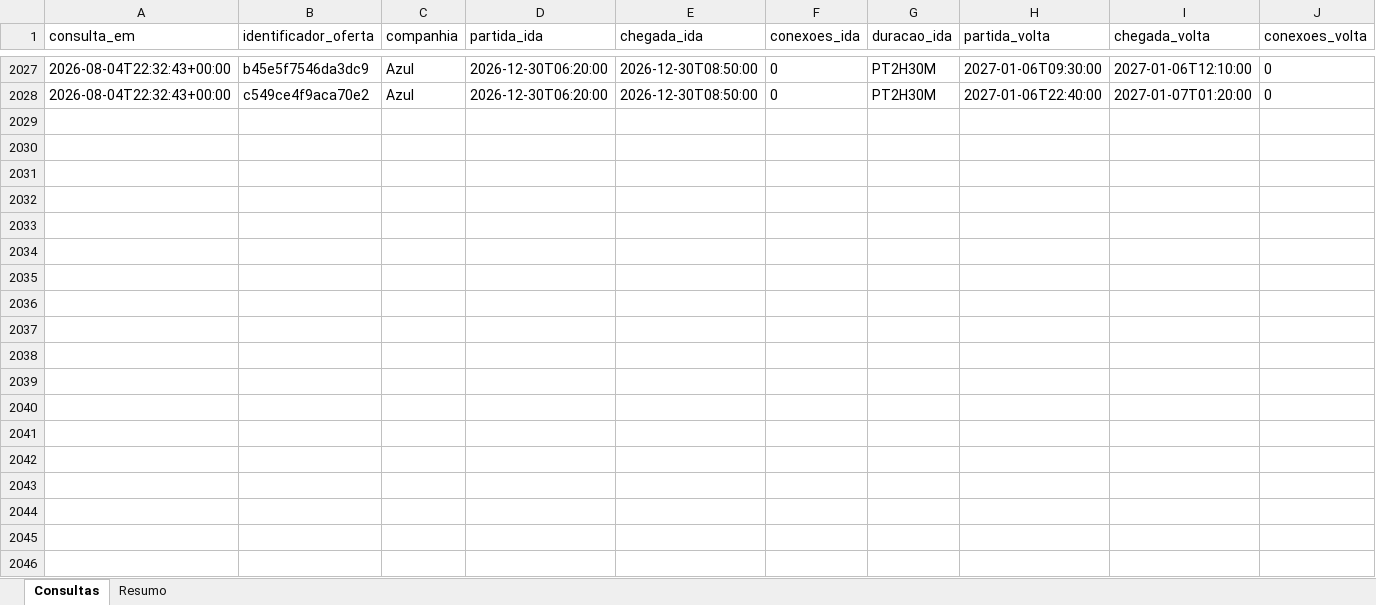
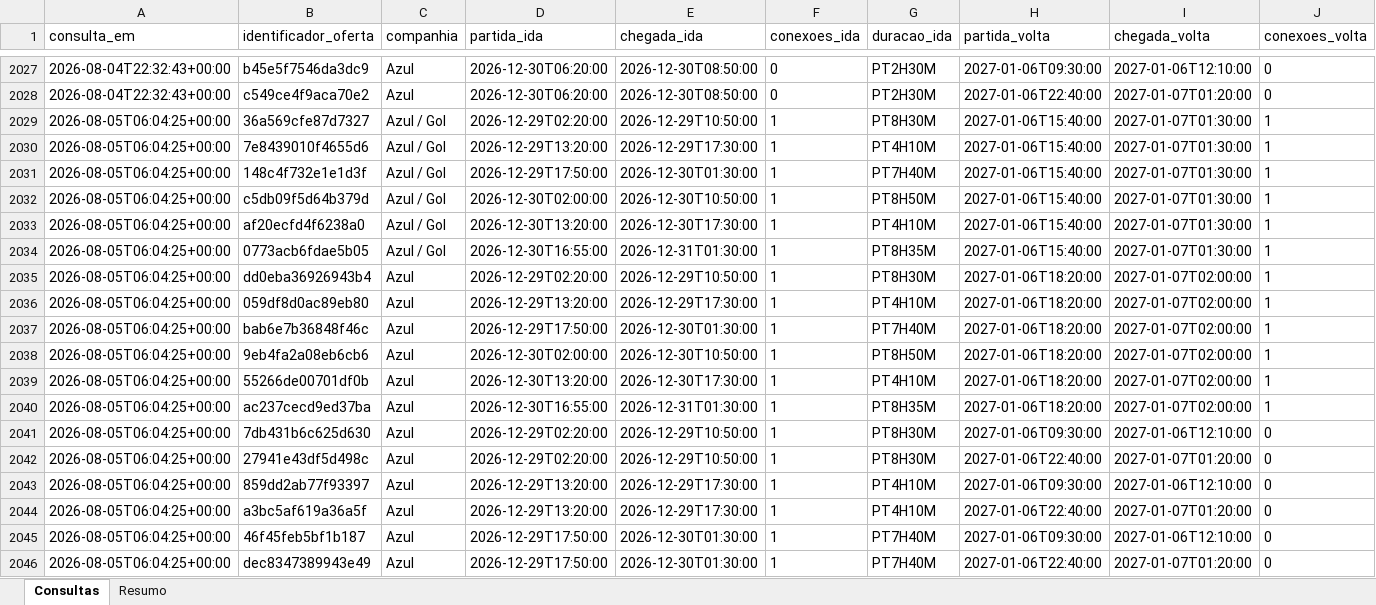
Before and after one commit to asouzaa/monitora-voos, an Excel workbook: docs/monitoramento_voos.xlsx, sheet Consultas, drawn as a sheet; only a part is shown, gaps mark what is left out; values as stored, in another font and other column widths than the file's, no borders; rows hold the shown columns only; the diff covers the shown part only; the diff names each change by its address in the sheet, - before the commit and + after, or states it on an @@ line.

```diff
--- a/docs/monitoramento_voos.xlsx (sheet Consultas)
+++ b/docs/monitoramento_voos.xlsx (sheet Consultas)
+row 2029: 2026-08-05T06:04:25+00:00 | 36a569cfe87d7327 | Azul / Gol | 2026-12-29T02:20:00 | 2026-12-29T10:50:00 | 1 | PT8H30M | 2027-01-06T15:40:00 | 2027-01-07T01:30:00 | 1
+row 2030: 2026-08-05T06:04:25+00:00 | 7e8439010f4655d6 | Azul / Gol | 2026-12-29T13:20:00 | 2026-12-29T17:30:00 | 1 | PT4H10M | 2027-01-06T15:40:00 | 2027-01-07T01:30:00 | 1
+row 2031: 2026-08-05T06:04:25+00:00 | 148c4f732e1e1d3f | Azul / Gol | 2026-12-29T17:50:00 | 2026-12-30T01:30:00 | 1 | PT7H40M | 2027-01-06T15:40:00 | 2027-01-07T01:30:00 | 1
+row 2032: 2026-08-05T06:04:25+00:00 | c5db09f5d64b379d | Azul / Gol | 2026-12-30T02:00:00 | 2026-12-30T10:50:00 | 1 | PT8H50M | 2027-01-06T15:40:00 | 2027-01-07T01:30:00 | 1
+row 2033: 2026-08-05T06:04:25+00:00 | af20ecfd4f6238a0 | Azul / Gol | 2026-12-30T13:20:00 | 2026-12-30T17:30:00 | 1 | PT4H10M | 2027-01-06T15:40:00 | 2027-01-07T01:30:00 | 1
+row 2034: 2026-08-05T06:04:25+00:00 | 0773acb6fdae5b05 | Azul / Gol | 2026-12-30T16:55:00 | 2026-12-31T01:30:00 | 1 | PT8H35M | 2027-01-06T15:40:00 | 2027-01-07T01:30:00 | 1
+row 2035: 2026-08-05T06:04:25+00:00 | dd0eba36926943b4 | Azul | 2026-12-29T02:20:00 | 2026-12-29T10:50:00 | 1 | PT8H30M | 2027-01-06T18:20:00 | 2027-01-07T02:00:00 | 1
+row 2036: 2026-08-05T06:04:25+00:00 | 059df8d0ac89eb80 | Azul | 2026-12-29T13:20:00 | 2026-12-29T17:30:00 | 1 | PT4H10M | 2027-01-06T18:20:00 | 2027-01-07T02:00:00 | 1
+row 2037: 2026-08-05T06:04:25+00:00 | bab6e7b36848f46c | Azul | 2026-12-29T17:50:00 | 2026-12-30T01:30:00 | 1 | PT7H40M | 2027-01-06T18:20:00 | 2027-01-07T02:00:00 | 1
+row 2038: 2026-08-05T06:04:25+00:00 | 9eb4fa2a08eb6cb6 | Azul | 2026-12-30T02:00:00 | 2026-12-30T10:50:00 | 1 | PT8H50M | 2027-01-06T18:20:00 | 2027-01-07T02:00:00 | 1
+row 2039: 2026-08-05T06:04:25+00:00 | 55266de00701df0b | Azul | 2026-12-30T13:20:00 | 2026-12-30T17:30:00 | 1 | PT4H10M | 2027-01-06T18:20:00 | 2027-01-07T02:00:00 | 1
+row 2040: 2026-08-05T06:04:25+00:00 | ac237cecd9ed37ba | Azul | 2026-12-30T16:55:00 | 2026-12-31T01:30:00 | 1 | PT8H35M | 2027-01-06T18:20:00 | 2027-01-07T02:00:00 | 1
+row 2041: 2026-08-05T06:04:25+00:00 | 7db431b6c625d630 | Azul | 2026-12-29T02:20:00 | 2026-12-29T10:50:00 | 1 | PT8H30M | 2027-01-06T09:30:00 | 2027-01-06T12:10:00 | 0
+row 2042: 2026-08-05T06:04:25+00:00 | 27941e43df5d498c | Azul | 2026-12-29T02:20:00 | 2026-12-29T10:50:00 | 1 | PT8H30M | 2027-01-06T22:40:00 | 2027-01-07T01:20:00 | 0
+row 2043: 2026-08-05T06:04:25+00:00 | 859dd2ab77f93397 | Azul | 2026-12-29T13:20:00 | 2026-12-29T17:30:00 | 1 | PT4H10M | 2027-01-06T09:30:00 | 2027-01-06T12:10:00 | 0
+row 2044: 2026-08-05T06:04:25+00:00 | a3bc5af619a36a5f | Azul | 2026-12-29T13:20:00 | 2026-12-29T17:30:00 | 1 | PT4H10M | 2027-01-06T22:40:00 | 2027-01-07T01:20:00 | 0
+row 2045: 2026-08-05T06:04:25+00:00 | 46f45feb5bf1b187 | Azul | 2026-12-29T17:50:00 | 2026-12-30T01:30:00 | 1 | PT7H40M | 2027-01-06T09:30:00 | 2027-01-06T12:10:00 | 0
+row 2046: 2026-08-05T06:04:25+00:00 | dec8347389943e49 | Azul | 2026-12-29T17:50:00 | 2026-12-30T01:30:00 | 1 | PT7H40M | 2027-01-06T22:40:00 | 2027-01-07T01:20:00 | 0
```
Also changed, not shown: 22 added rows elsewhere in this sheet, sheet Resumo, 1 other file.
